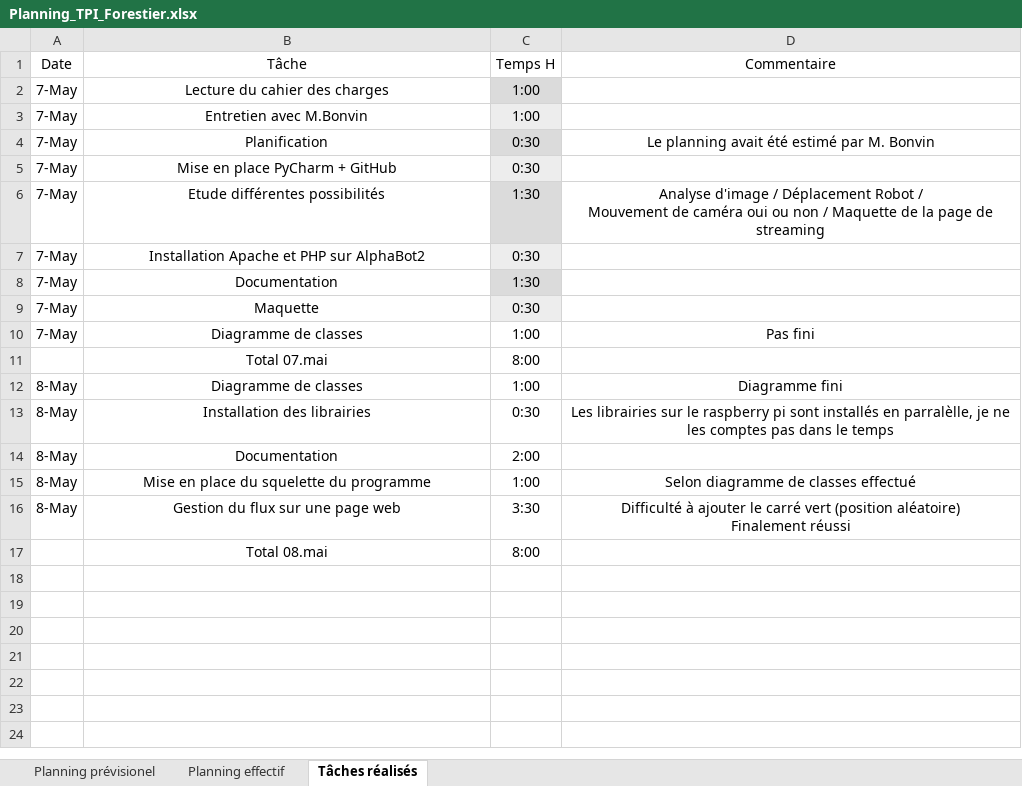
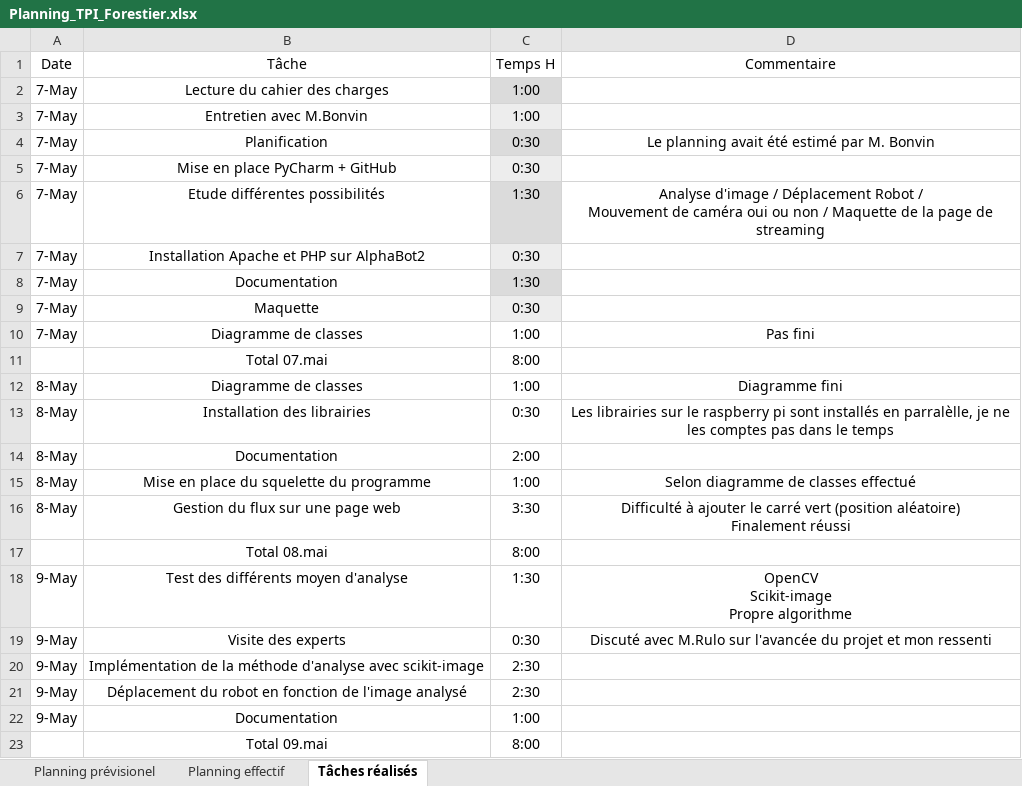
Before and after one commit to Quentinfrstr/RedBallBot, an Excel workbook: Documents/Planning_TPI_Forestier.xlsx, sheet Tâches réalisés, drawn as a sheet; values as stored, in another font and other column widths than the file's, no borders; table styles not drawn; ↵ is a line break in a cell; the diff names each change by its address in the sheet, - before the commit and + after, or states it on an @@ line.

Commit message:
Mise a jour commentaire

```diff
--- a/Documents/Planning_TPI_Forestier.xlsx (sheet Tâches réalisés)
+++ b/Documents/Planning_TPI_Forestier.xlsx (sheet Tâches réalisés)
+row 18: 9-May | Test des différents moyen d'analyse | 1:30 | OpenCV ↵ Scikit-image ↵ Propre algorithme
+row 19: 9-May | Visite des experts | 0:30 | Discuté avec M.Rulo sur l'avancée du projet et mon ressenti
+row 20: 9-May | Implémentation de la méthode d'analyse avec scikit-image | 2:30
+row 21: 9-May | Déplacement du robot en fonction de l'image analysé | 2:30
+row 22: 9-May | Documentation | 1:00
+row 23:  | Total 09.mai | 8:00
```
Also changed, not shown: sheet Planning effectif, 7 other files.
